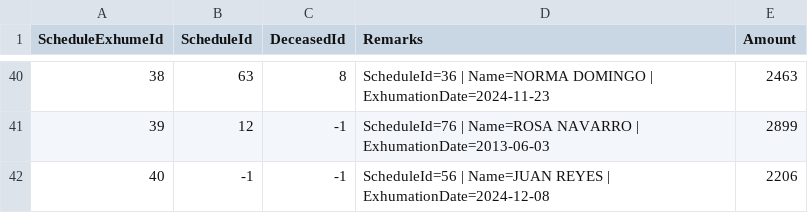
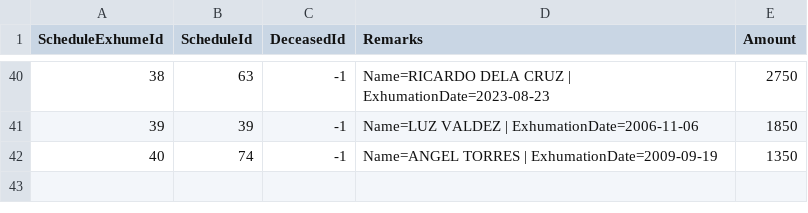
Before and after one commit to clarkfadel/llccdatamanagementdashboard, a CSV file: sample_csv/ScheduleExhume.csv, drawn as a sheet; only a part is shown, gaps mark what is left out; the diff covers the shown part only.

```diff
--- a/sample_csv/ScheduleExhume.csv
+++ b/sample_csv/ScheduleExhume.csv
@@ -40,3 +40,3 @@
-"38","63","8","ScheduleId=36 | Name=NORMA DOMINGO | ExhumationDate=2024-11-23","2463"
-"39","12","-1","ScheduleId=76 | Name=ROSA NAVARRO | ExhumationDate=2013-06-03","2899"
-"40","-1","-1","ScheduleId=56 | Name=JUAN REYES | ExhumationDate=2024-12-08","2206"
+"38","63","-1","Name=RICARDO DELA CRUZ | ExhumationDate=2023-08-23","2750"
+"39","39","-1","Name=LUZ VALDEZ | ExhumationDate=2006-11-06","1850"
+"40","74","-1","Name=ANGEL TORRES | ExhumationDate=2009-09-19","1350"
```
Also changed, not shown: 127 edited cells elsewhere in this file, sample_csv/Clients.csv, sample_csv/Deceased.csv, 11 other files.
